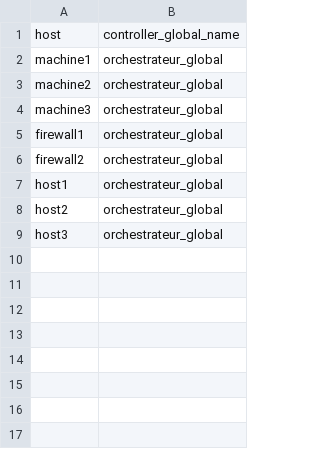
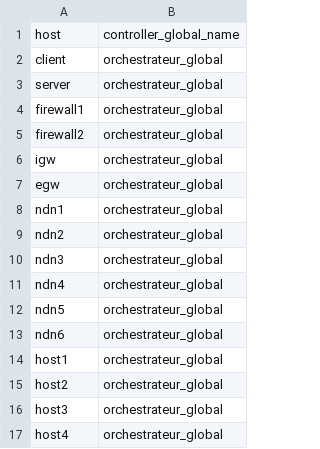
Before and after one commit to DOCTOR-ANR/cybercaptor-server, a CSV file: configuration-files/inputs/controllers-hosts.csv, drawn as a sheet.

```diff
--- a/configuration-files/inputs/controllers-hosts.csv
+++ b/configuration-files/inputs/controllers-hosts.csv
@@ -1,7 +1,14 @@
 host;controller_global_name
-machine1;orchestrateur_global
-machine2;orchestrateur_global
-machine3;orchestrateur_global
+client;orchestrateur_global
+server;orchestrateur_global
 firewall1;orchestrateur_global
 firewall2;orchestrateur_global
+igw;orchestrateur_global
+egw;orchestrateur_global
+ndn1;orchestrateur_global
+ndn2;orchestrateur_global
+ndn3;orchestrateur_global
+ndn4;orchestrateur_global
+ndn5;orchestrateur_global
+ndn6;orchestrateur_global
 host1;orchestrateur_global
@@ -9 +16,2 @@ host2;orchestrateur_global
 host3;orchestrateur_global
+host4;orchestrateur_global
```
Also changed, not shown: configuration-files/inputs/hosts-interfaces.csv, 18 other files.
